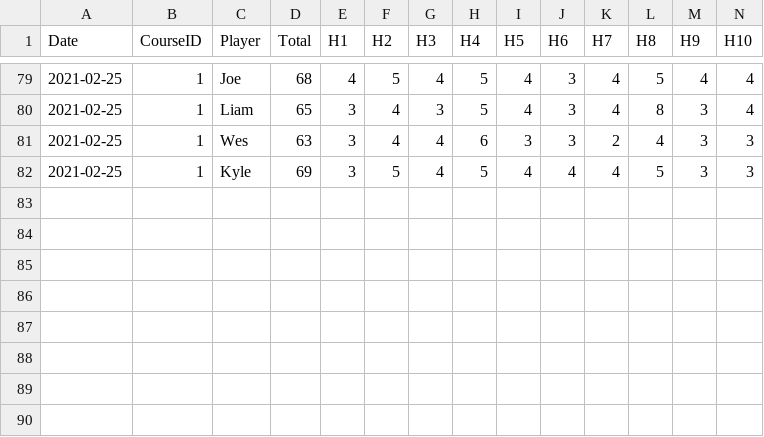
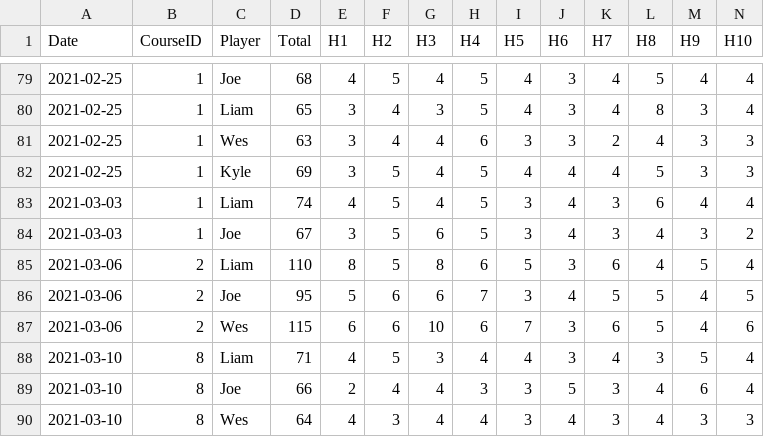
Before and after one commit to liam-g-furey/Disc-Golf, a CSV file: data/season1.csv, drawn as a sheet; only a part is shown, gaps mark what is left out; rows hold the shown columns only; the diff names each change by its address in the sheet, - before the commit and + after, or states it on an @@ line.

Commit message:
Add final season 1 games

```diff
--- a/data/season1.csv
+++ b/data/season1.csv
+row 83: 2021-03-03 | 1 | Liam | 74 | 4 | 5 | 4 | 5 | 3 | 4 | 3 | 6 | 4 | 4
+row 84: 2021-03-03 | 1 | Joe | 67 | 3 | 5 | 6 | 5 | 3 | 4 | 3 | 4 | 3 | 2
+row 85: 2021-03-06 | 2 | Liam | 110 | 8 | 5 | 8 | 6 | 5 | 3 | 6 | 4 | 5 | 4
+row 86: 2021-03-06 | 2 | Joe | 95 | 5 | 6 | 6 | 7 | 3 | 4 | 5 | 5 | 4 | 5
+row 87: 2021-03-06 | 2 | Wes | 115 | 6 | 6 | 10 | 6 | 7 | 3 | 6 | 5 | 4 | 6
+row 88: 2021-03-10 | 8 | Liam | 71 | 4 | 5 | 3 | 4 | 4 | 3 | 4 | 3 | 5 | 4
+row 89: 2021-03-10 | 8 | Joe | 66 | 2 | 4 | 4 | 3 | 3 | 5 | 3 | 4 | 6 | 4
+row 90: 2021-03-10 | 8 | Wes | 64 | 4 | 3 | 4 | 4 | 3 | 4 | 3 | 4 | 3 | 3
```
Also changed, not shown: data/courses.csv.
